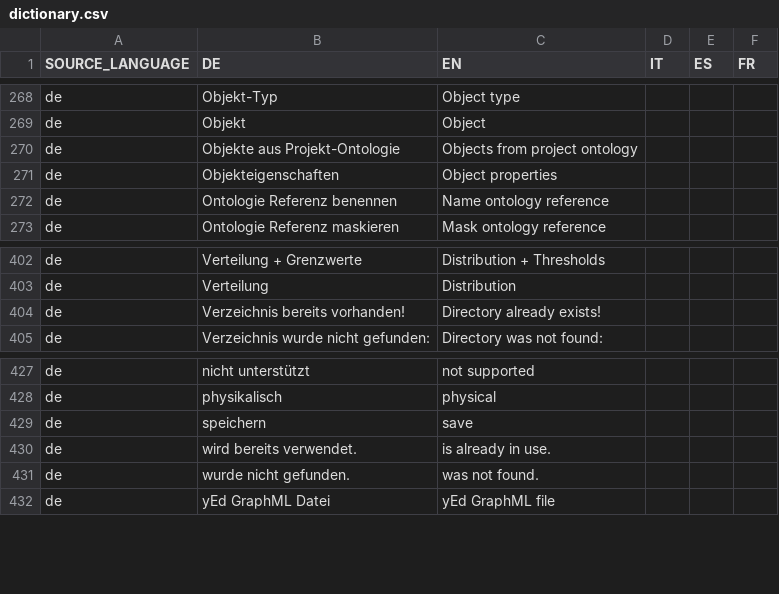
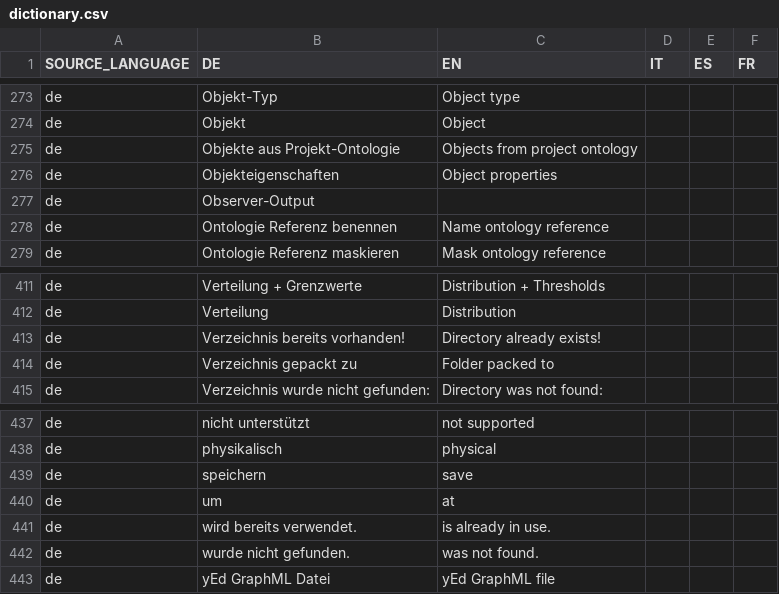
Before and after one commit to EnFlexIT/AgentWorkbench, a CSV file: properties/dictionary.csv, drawn as a sheet; only a part is shown, gaps mark what is left out; the diff covers the shown part only; the diff names each change by its address in the sheet, - before the commit and + after, or states it on an @@ line.

Commit message:
Changed the handling of external bin folders: During runtime a jar-file will be created and added  to the ClassPath.
git-svn-id: svn://project.agent-hygrid.net/agentgui/trunk/AgentGUI@893 014e83ad-c670-0410-b1a0-9290c87bb784

```diff
--- a/properties/dictionary.csv
+++ b/properties/dictionary.csv
+row 277: de | Observer-Output
+row 414: de | Verzeichnis gepackt zu | Folder packed to
+row 440: de | um | at
```
Also changed, not shown: 9 added rows, 1 removed row and 8 edited cells elsewhere in this file, 24 other files.
